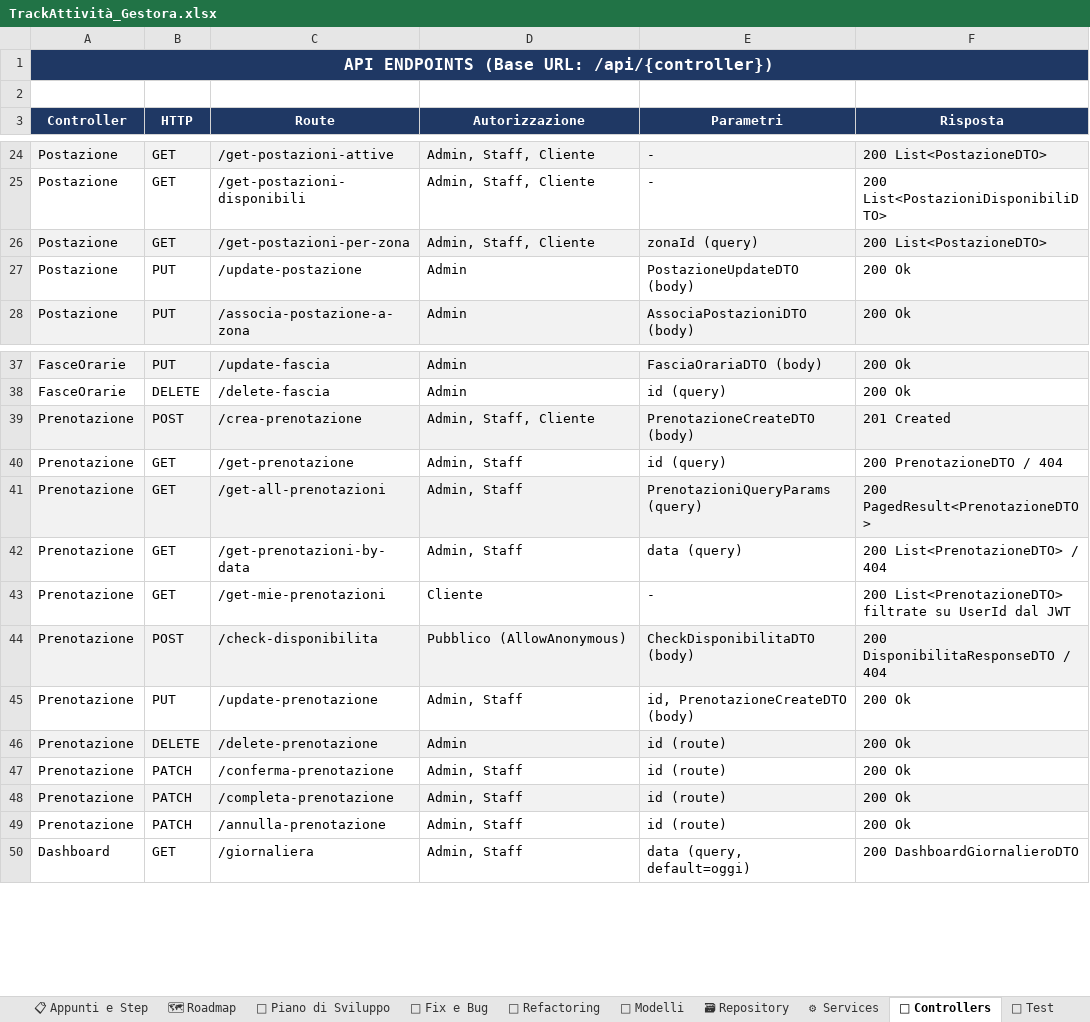
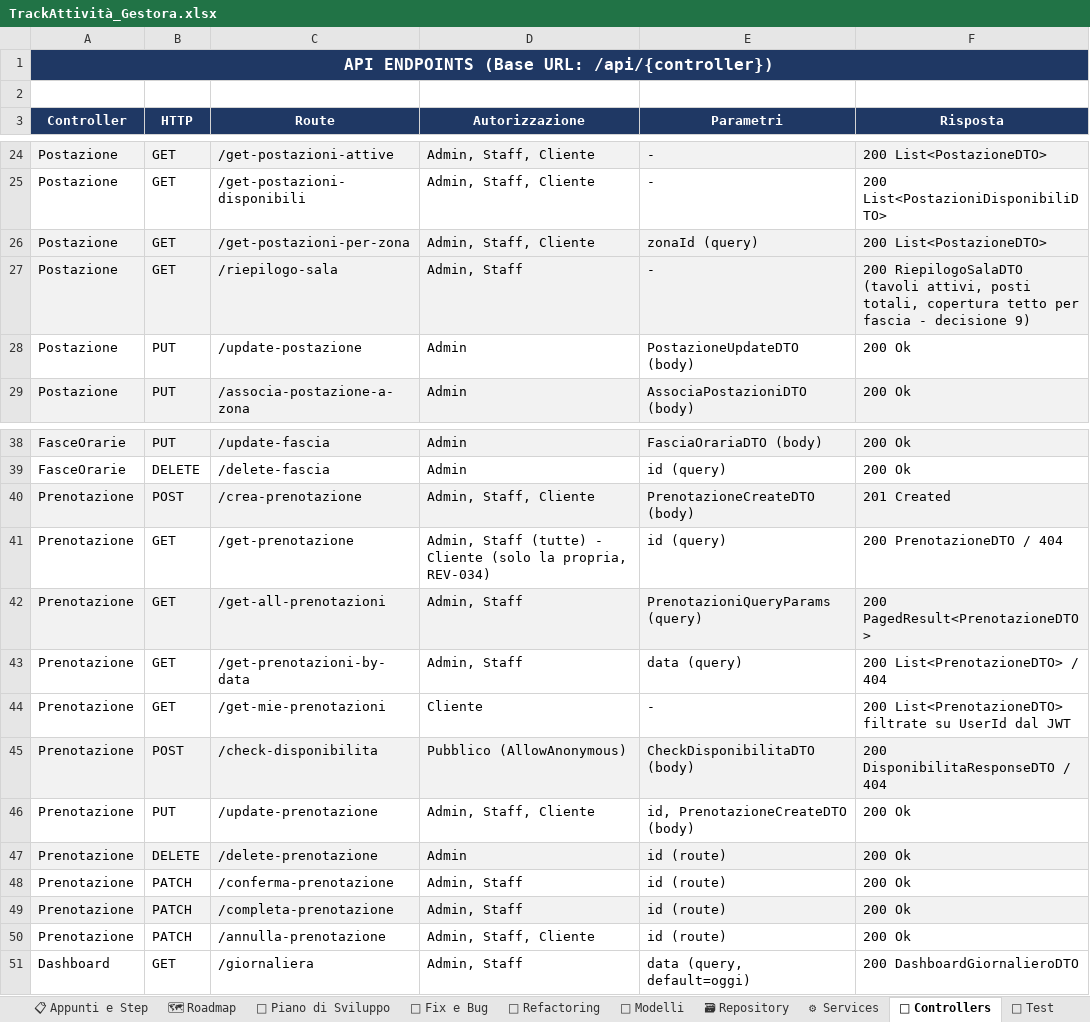
Before and after one commit to iacurtofabio-ui/Gestora-Project, an Excel workbook: TrackAttività_Gestora.xlsx, sheet 🔌 Controllers, drawn as a sheet; only a part is shown, gaps mark what is left out; values as stored, in another font and other column widths than the file's, no borders; addresses are those after the commit; the diff names each change by its address in the sheet, - before the commit and + after, or states it on an @@ line.

Commit message:
feat: Fase 2 checkpoint 2c - un solo orologio (REV-016 / REV-092)

```diff
--- a/TrackAttività_Gestora.xlsx (sheet 🔌 Controllers)
+++ b/TrackAttività_Gestora.xlsx (sheet 🔌 Controllers)
+row 27: Postazione | GET | /riepilogo-sala | Admin, Staff | - | 200 RiepilogoSalaDTO (tavoli attivi, posti totali, copertura tetto per fascia - decisione 9)
-D41 (Autorizzazione): Admin, Staff
+D41 (Autorizzazione): Admin, Staff (tutte) - Cliente (solo la propria, REV-034)
-D46 (Autorizzazione): Admin, Staff
+D46 (Autorizzazione): Admin, Staff, Cliente
-D50 (Autorizzazione): Admin, Staff
+D50 (Autorizzazione): Admin, Staff, Cliente
```
Also changed, not shown: sheet 📋 Appunti e Step, sheet 📅 Piano di Sviluppo, sheet 📊 Dashboard, sheet 🐛 Fix e Bug, 14 other files.
